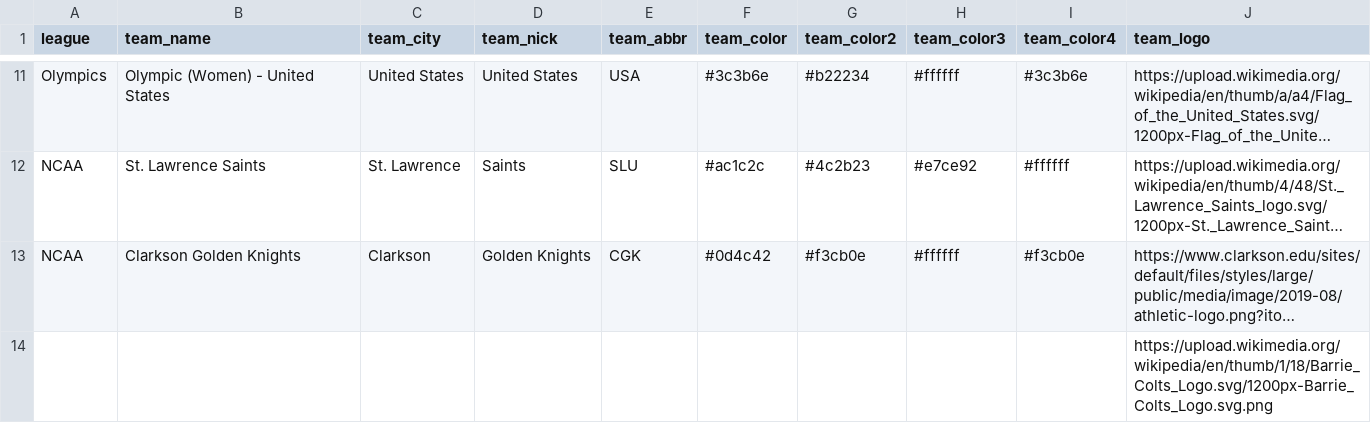
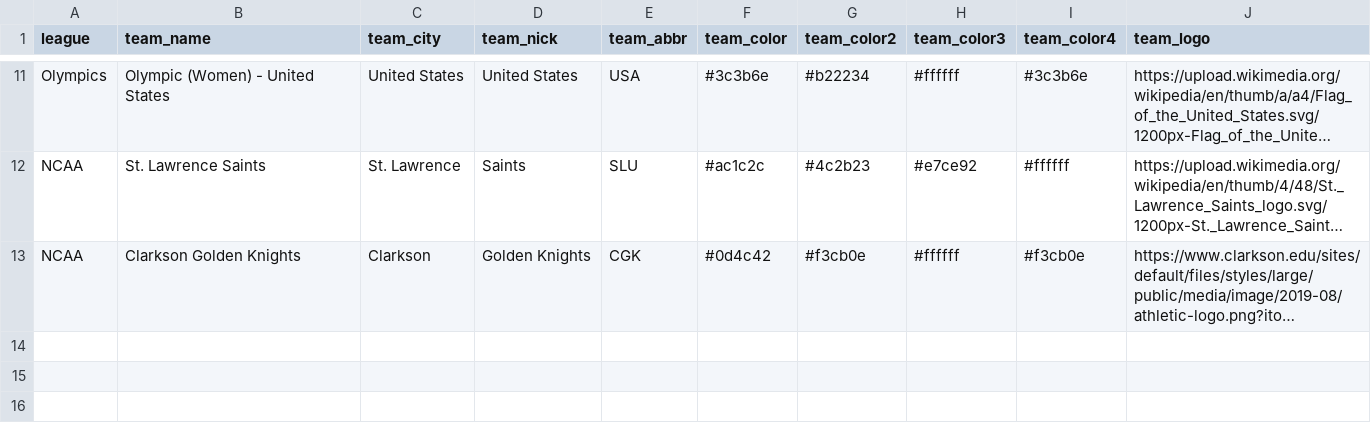
Before and after one commit to danmorse314/bdc21, a CSV file: womens logos.csv, drawn as a sheet; only a part is shown, gaps mark what is left out; long unchanged cells end in …; the diff names each change by its address in the sheet, - before the commit and + after, or states it on an @@ line.

Commit message:
Update womens logos.csv

```diff
--- a/womens logos.csv
+++ b/womens logos.csv
-row 14:  |  |  |  |  |  |  |  |  | https://upload.wikimedia.org/wikipedia/en/thumb/1/18/Barrie_Colts_Logo.svg/1200px-Barrie_Colts_Logo.svg.png
```
